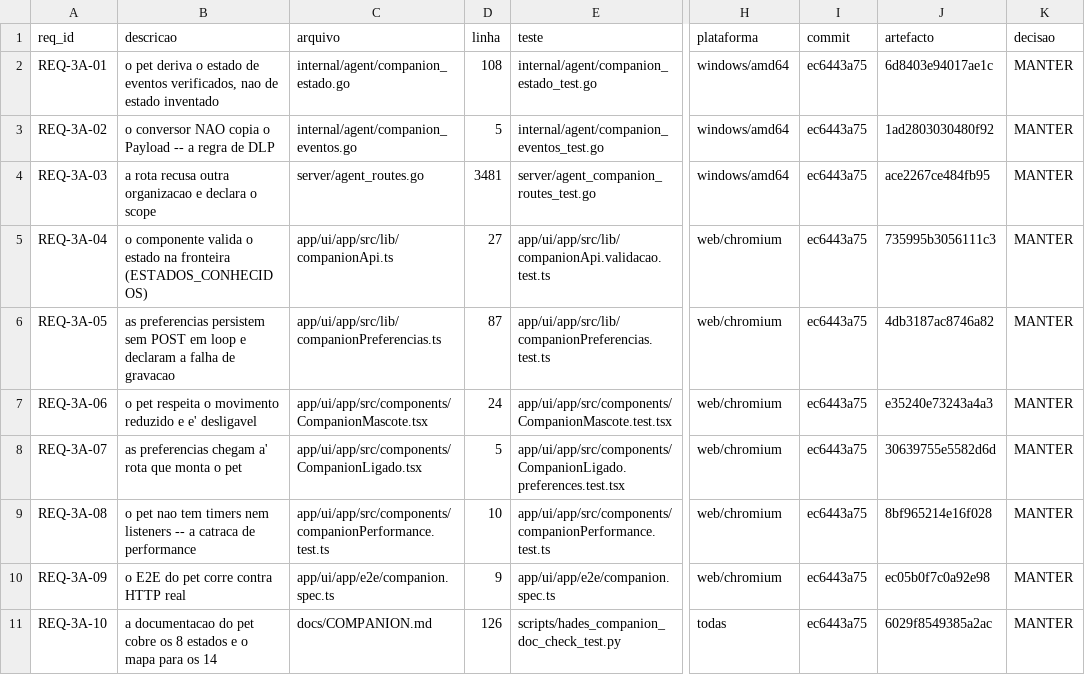
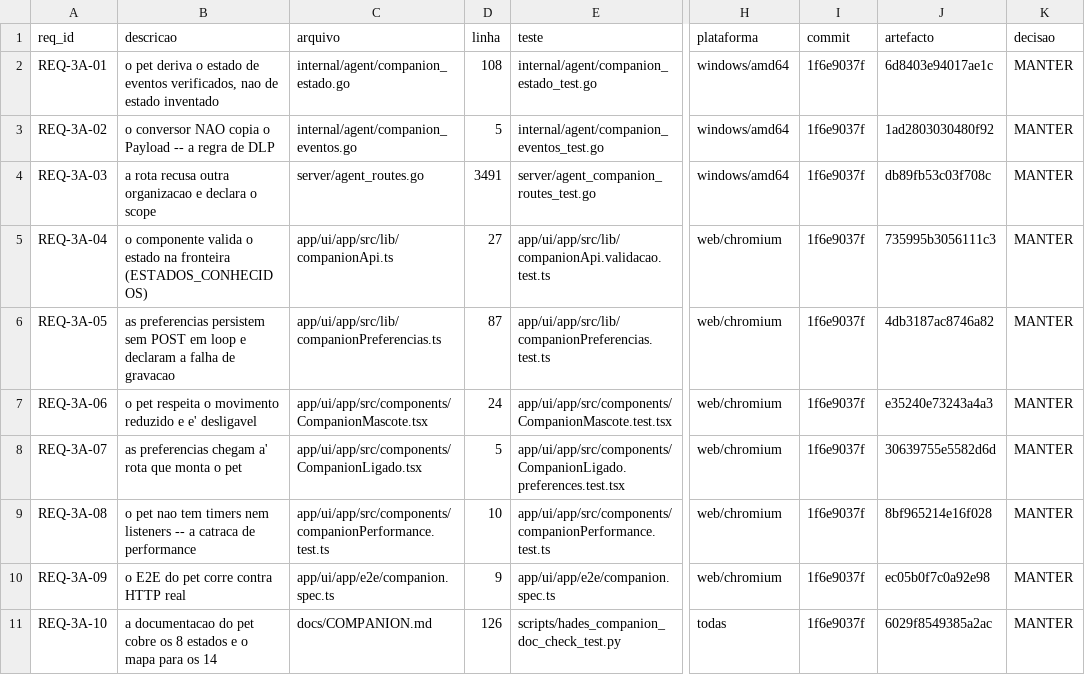
Before and after one commit to DZ23-LTDA/hades-ollama, a CSV file: docs/audit/REQUISITOS.csv, drawn as a sheet; only a part is shown, gaps mark what is left out; the diff names each change by its address in the sheet, - before the commit and + after, or states it on an @@ line.

```diff
--- a/docs/audit/REQUISITOS.csv
+++ b/docs/audit/REQUISITOS.csv
-I2:I11 (commit): ec6443a75
+I2:I11 (commit): 1f6e9037f
-D4 (linha): 3481
+D4 (linha): 3491
-J4 (artefacto): ace2267ce484fb95
+J4 (artefacto): db89fb53c03f708c
```
Also changed, not shown: 9 other files.
